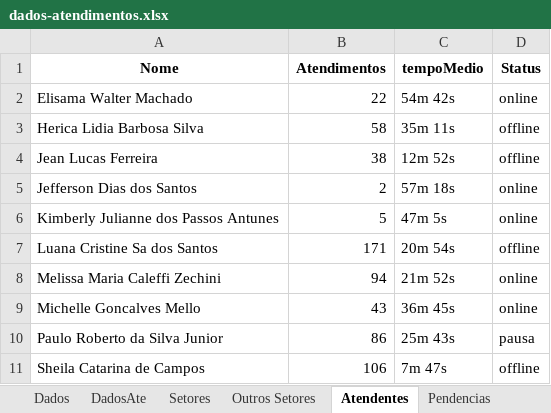
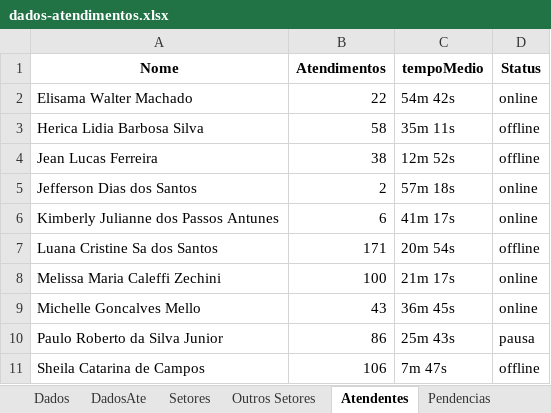
Before and after one commit to GabrielSilvaRit/Excel-painel, an Excel workbook: dados-atendimentos.xlsx, sheet Atendentes, drawn as a sheet; values as stored, in another font and other column widths than the file's, no borders; the diff names each change by its address in the sheet, - before the commit and + after, or states it on an @@ line.

```diff
--- a/dados-atendimentos.xlsx (sheet Atendentes)
+++ b/dados-atendimentos.xlsx (sheet Atendentes)
-B6 (Atendimentos): 5
+B6 (Atendimentos): 6
-C6 (tempoMedio): 47m 5s
+C6 (tempoMedio): 41m 17s
-B8 (Atendimentos): 94
+B8 (Atendimentos): 100
-C8 (tempoMedio): 21m 52s
+C8 (tempoMedio): 21m 17s
```
Also changed, not shown: sheet Dados, sheet DadosAte, sheet Setores, sheet Métricas Gerais, sheet Clientes, sheet GraficoHora, 1 more sheet.
